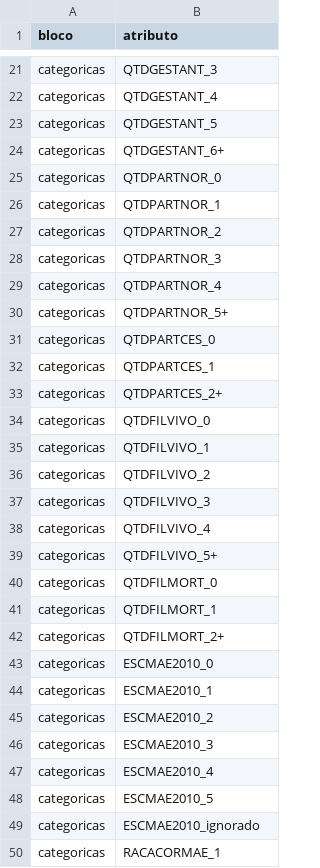
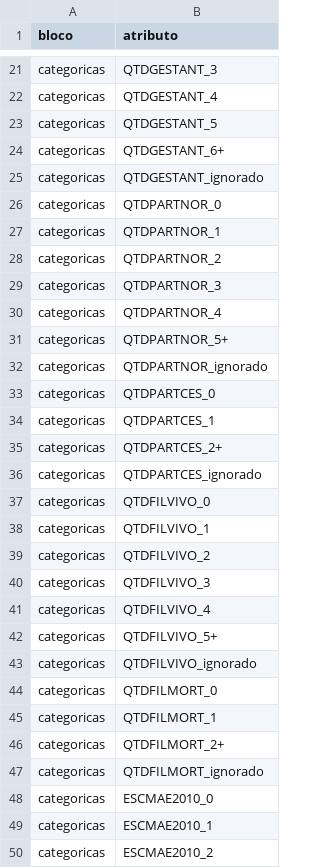
Before and after one commit to mateusamorim96/ml_projeto_av2_facape, a CSV file: grupos/grupo-01-baixo-peso-sinasc-pe/reports/tables/tabela-preparacao-atributos.csv, drawn as a sheet; only a part is shown, gaps mark what is left out; the shorter side is filled out with more unchanged rows.

Commit message:
[G01] fix: preserva ausentes no teto do historico e unifica contagens
contagem_com_teto mandava os ausentes para a categoria 'N+' (mask com <NA>);
agora eles viram 'ignorado' e uma checagem impede a perda de ausentes. A
figura 5 e o texto foram corrigidos (6+ gestacoes: 9,00%; 2+ perdas: 10,07%).
A auditoria passa a contar a populacao sem duplicatas, como o pipeline
(585.505 / 104.917). Corrige dois arredondamentos duplos no notebook e nas
decisoes e preenche os riscos residuais.

```diff
--- a/grupos/grupo-01-baixo-peso-sinasc-pe/reports/tables/tabela-preparacao-atributos.csv
+++ b/grupos/grupo-01-baixo-peso-sinasc-pe/reports/tables/tabela-preparacao-atributos.csv
@@ -24,2 +24,3 @@ categoricas,QTDGESTANT_5
 categoricas,QTDGESTANT_6+
+categoricas,QTDGESTANT_ignorado
 categoricas,QTDPARTNOR_0
@@ -30,2 +31,3 @@ categoricas,QTDPARTNOR_4
 categoricas,QTDPARTNOR_5+
+categoricas,QTDPARTNOR_ignorado
 categoricas,QTDPARTCES_0
@@ -33,2 +35,3 @@ categoricas,QTDPARTCES_1
 categoricas,QTDPARTCES_2+
+categoricas,QTDPARTCES_ignorado
 categoricas,QTDFILVIVO_0
@@ -39,2 +42,3 @@ categoricas,QTDFILVIVO_4
 categoricas,QTDFILVIVO_5+
+categoricas,QTDFILVIVO_ignorado
 categoricas,QTDFILMORT_0
@@ -42,2 +46,3 @@ categoricas,QTDFILMORT_1
 categoricas,QTDFILMORT_2+
+categoricas,QTDFILMORT_ignorado
 categoricas,ESCMAE2010_0
```
Also changed, not shown: grupos/grupo-01-baixo-peso-sinasc-pe/reports/tables/tabela-auditoria-excluidos.csv, grupos/grupo-01-baixo-peso-sinasc-pe/reports/tables/tabela-auditoria-populacao.csv, 11 other files.
